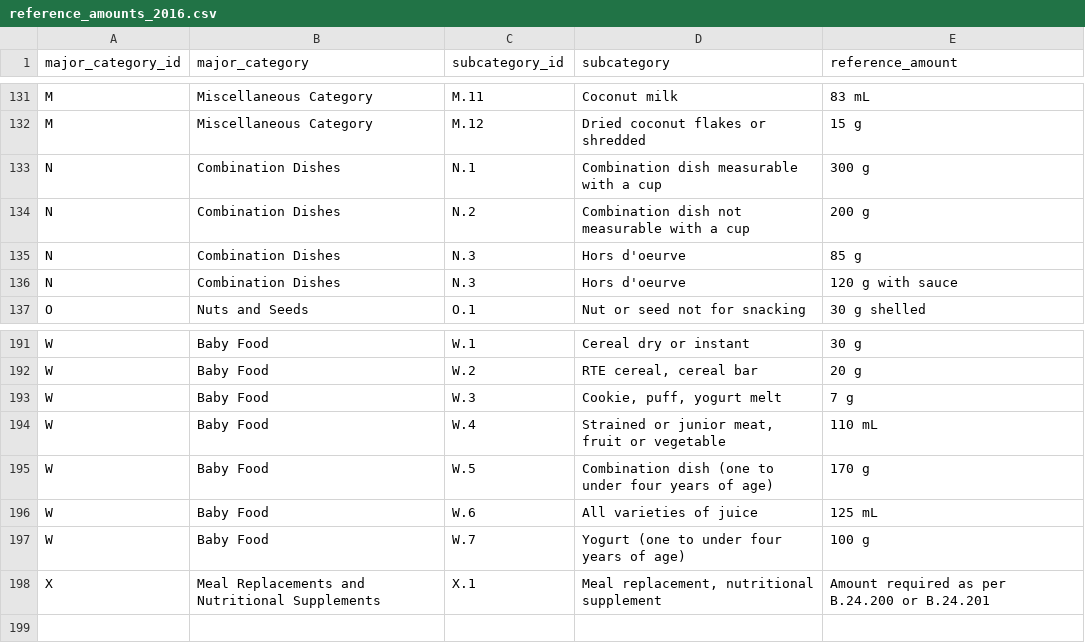
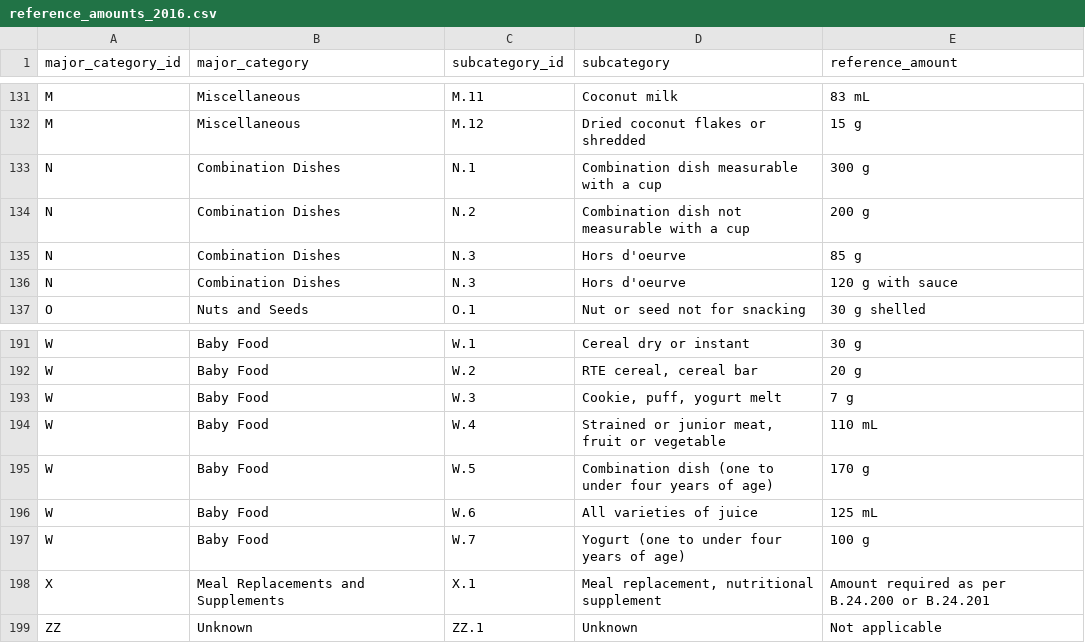
Before and after one commit to BFSSI-Bioinformatics-Lab/flaime, a CSV file: docs/reference/reference_amounts_2016.csv, drawn as a sheet; only a part is shown, gaps mark what is left out; the diff covers the shown part only; the diff names each change by its address in the sheet, - before the commit and + after, or states it on an @@ line.

Commit message:
correct values to match trained category prediction model values

```diff
--- a/docs/reference/reference_amounts_2016.csv
+++ b/docs/reference/reference_amounts_2016.csv
-B131:B132 (major_category): Miscellaneous Category
+B131:B132 (major_category): Miscellaneous
-B198 (major_category): Meal Replacements and Nutritional Supplements
+B198 (major_category): Meal Replacements and Supplements
+row 199: ZZ | Unknown | ZZ.1 | Unknown | Not applicable
```
Also changed, not shown: 27 edited cells elsewhere in this file.
